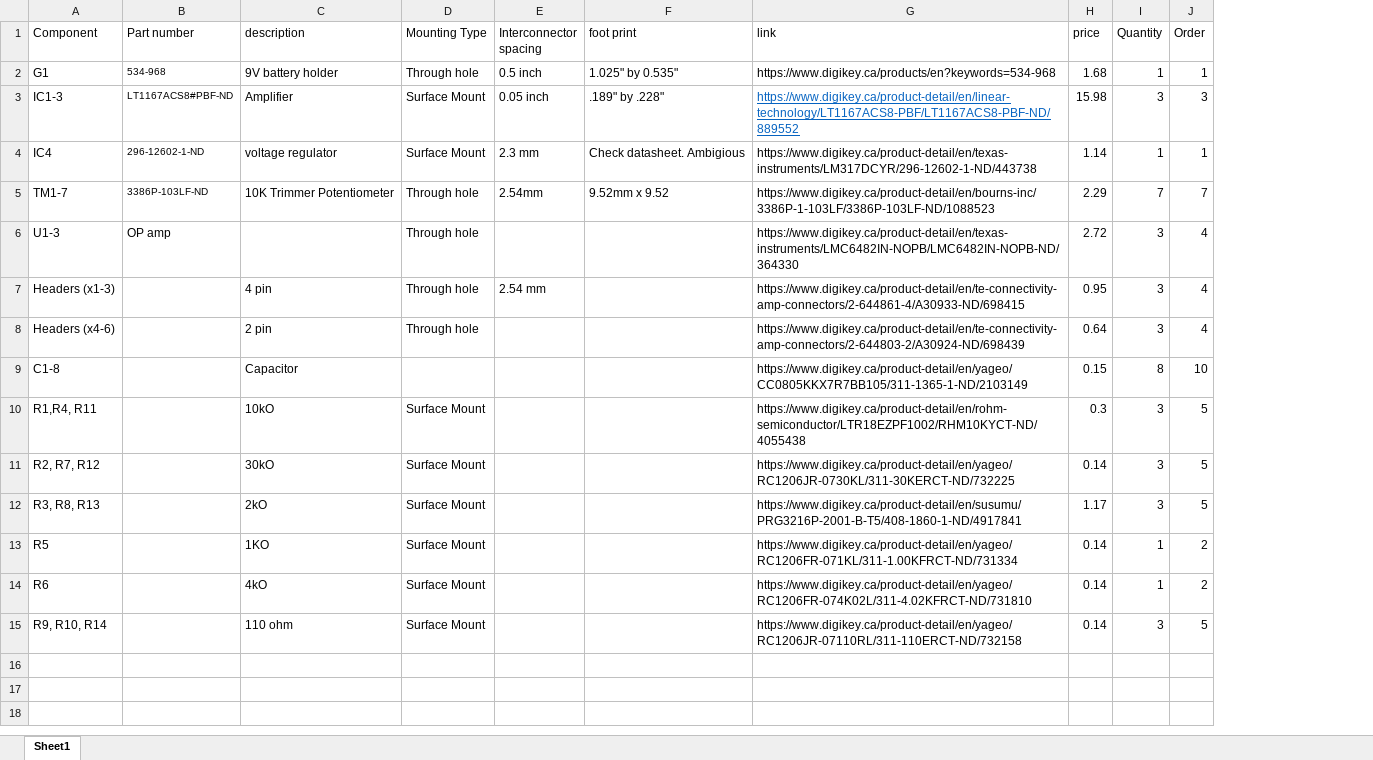
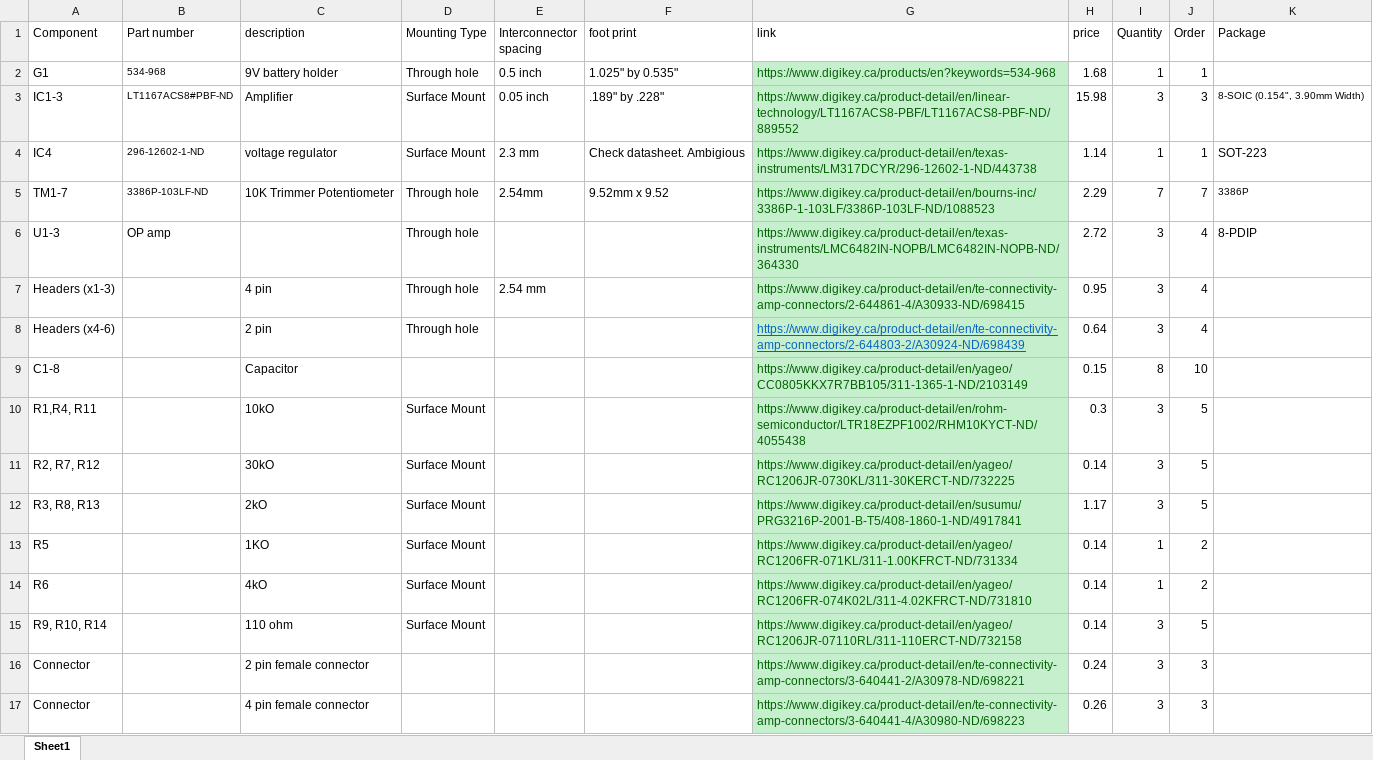
Before and after one commit to jgeurten/Transducer-PCB, an Excel workbook: Bill of Materials.xlsx, sheet Sheet1, drawn as a sheet; values as stored, in another font and other column widths than the file's, no borders; the diff names each change by its address in the sheet, - before the commit and + after, or states it on an @@ line.

Commit message:
Added female connectors to BOM

```diff
--- a/Bill of Materials.xlsx (sheet Sheet1)
+++ b/Bill of Materials.xlsx (sheet Sheet1)
+column K (Package), rows 3-6: 8-SOIC (0.154", 3.90mm Width) | SOT-223 | 3386P | 8-PDIP
-G2:G15 fill: none
+G2:G15 fill: #C6EFCE
-G2 text colour: black
+G2 text colour: #006100
@@ G3 underline: on → off, text colour: #0563C1 → #006100 @@
-G4:G7 text colour: black
+G4:G7 text colour: #006100
@@ G8 underline: off → on, text colour: black → #0563C1 @@
-G9:G15 text colour: black
+G9:G15 text colour: #006100
+row 16: Connector |  | 2 pin female connector |  |  |  | https://www.digikey.ca/product-detail/en/te-connectivity-amp-connectors/3-640441-2/A30978-ND/698221 | 0.24 | 3 | 3
+row 17: Connector |  | 4 pin female connector |  |  |  | https://www.digikey.ca/product-detail/en/te-connectivity-amp-connectors/3-640441-4/A30980-ND/698223 | 0.26 | 3 | 3
```
